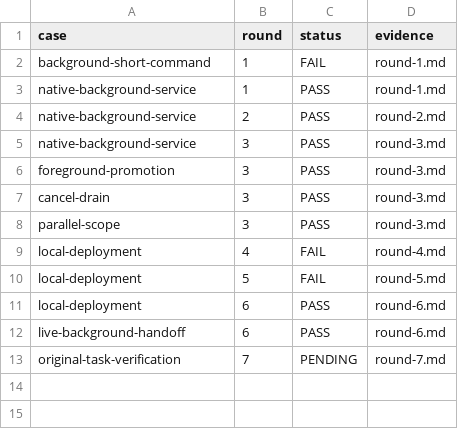
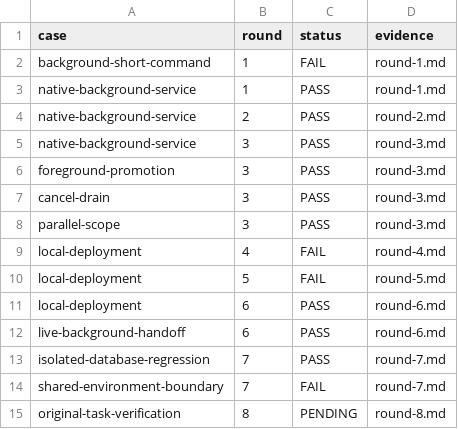
Before and after one commit to HiQ-AI/dingtalk-dsh-assistant, a CSV file: docs/acceptance/native-background-receipt/matrix.csv, drawn as a sheet.

```diff
--- a/docs/acceptance/native-background-receipt/matrix.csv
+++ b/docs/acceptance/native-background-receipt/matrix.csv
@@ -12,2 +12,4 @@ local-deployment,6,PASS,round-6.md
 live-background-handoff,6,PASS,round-6.md
-original-task-verification,7,PENDING,round-7.md
+isolated-database-regression,7,PASS,round-7.md
+shared-environment-boundary,7,FAIL,round-7.md
+original-task-verification,8,PENDING,round-8.md
```
Also changed, not shown: 31 other files.
